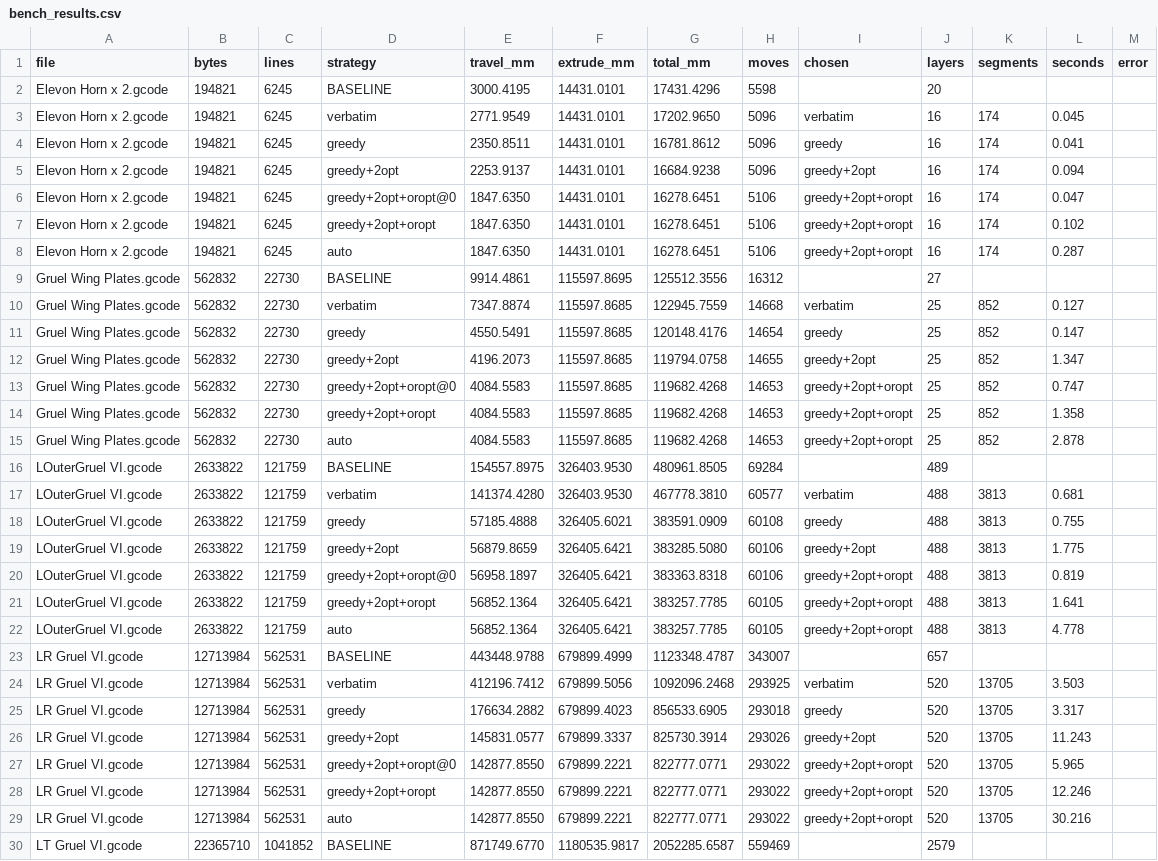
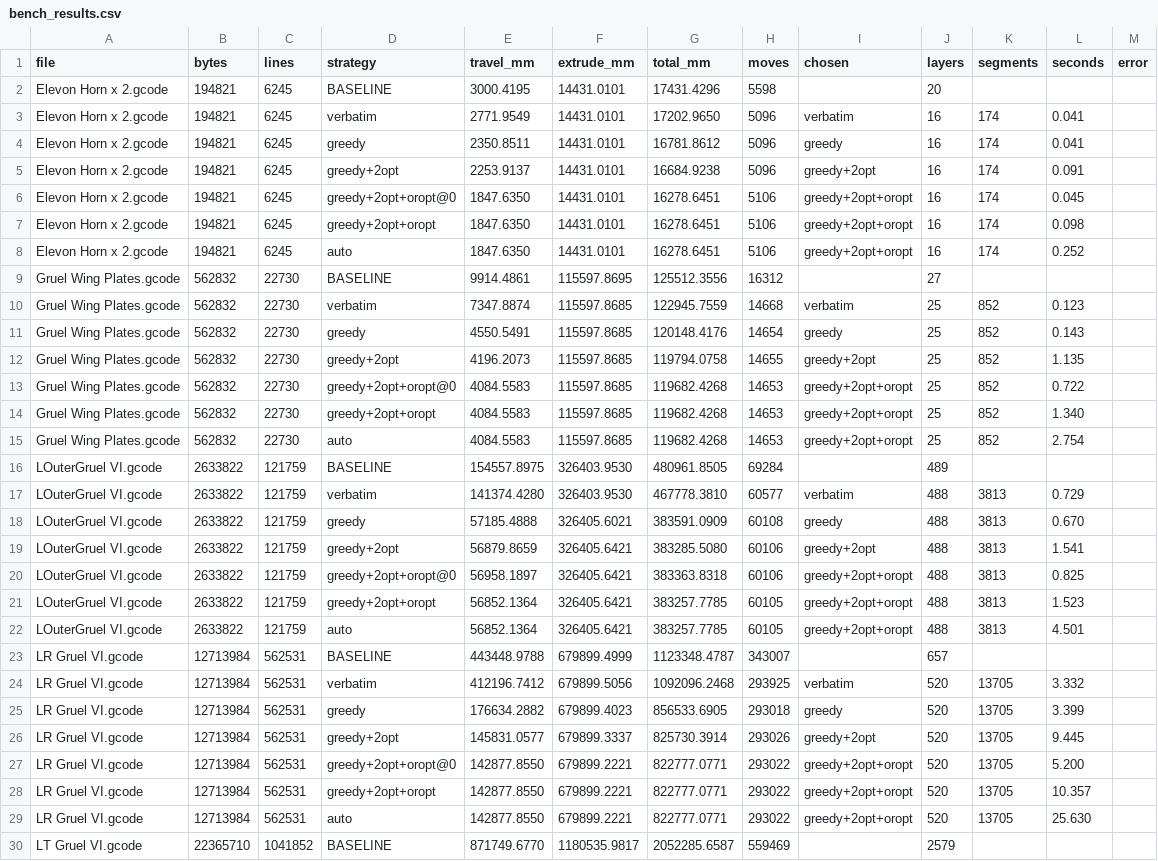
Before and after one commit to gke/GCodeCrunch, a CSV file: bench_results.csv, drawn as a sheet; only a part is shown; the diff covers the shown part only; the diff names each change by its address in the sheet, - before the commit and + after, or states it on an @@ line.

Commit message:
Re-run benchmark and update timings

```diff
--- a/bench_results.csv
+++ b/bench_results.csv
-L3 (seconds): 0.045
+L3 (seconds): 0.041
-L5 (seconds): 0.094
+L5 (seconds): 0.091
-L6 (seconds): 0.047
+L6 (seconds): 0.045
-L7 (seconds): 0.102
+L7 (seconds): 0.098
-L8 (seconds): 0.287
+L8 (seconds): 0.252
-L10 (seconds): 0.127
+L10 (seconds): 0.123
-L11 (seconds): 0.147
+L11 (seconds): 0.143
-L12 (seconds): 1.347
+L12 (seconds): 1.135
-L13 (seconds): 0.747
+L13 (seconds): 0.722
-L14 (seconds): 1.358
+L14 (seconds): 1.340
-L15 (seconds): 2.878
+L15 (seconds): 2.754
-L17 (seconds): 0.681
+L17 (seconds): 0.729
-L18 (seconds): 0.755
+L18 (seconds): 0.670
-L19 (seconds): 1.775
+L19 (seconds): 1.541
-L20 (seconds): 0.819
+L20 (seconds): 0.825
-L21 (seconds): 1.641
+L21 (seconds): 1.523
-L22 (seconds): 4.778
+L22 (seconds): 4.501
-L24 (seconds): 3.503
+L24 (seconds): 3.332
-L25 (seconds): 3.317
+L25 (seconds): 3.399
-L26 (seconds): 11.243
+L26 (seconds): 9.445
-L27 (seconds): 5.965
+L27 (seconds): 5.200
-L28 (seconds): 12.246
+L28 (seconds): 10.357
-L29 (seconds): 30.216
+L29 (seconds): 25.630
```
Also changed, not shown: 24 edited cells elsewhere in this file.
